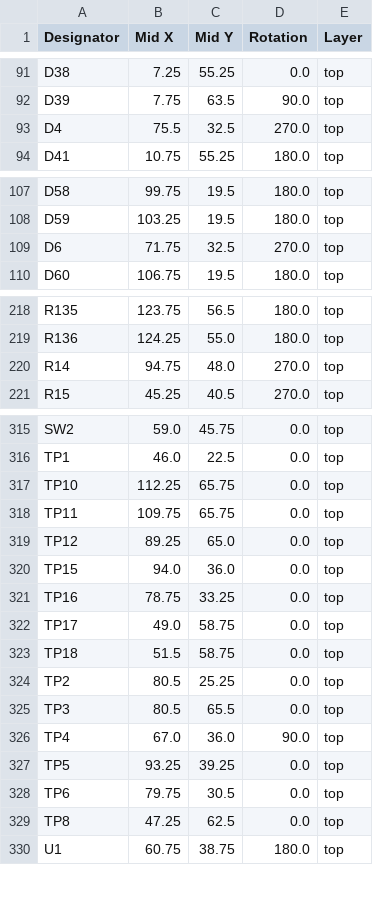
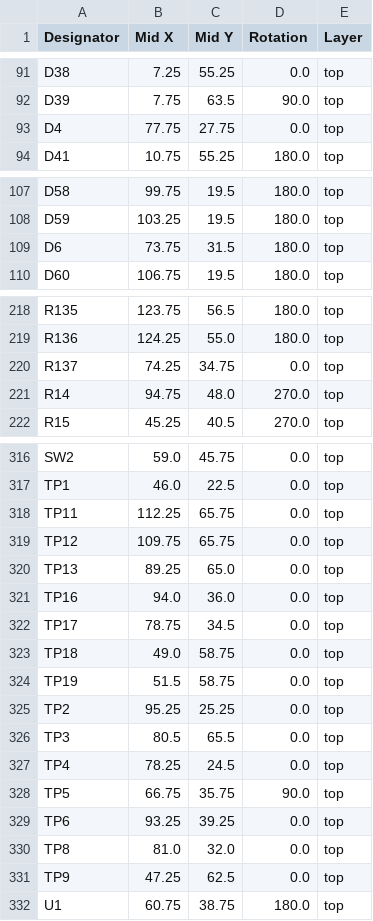
Before and after one commit to thermseekr/eumesmo-io-24v16ch, a CSV file: V6/production/positions.csv, drawn as a sheet; only a part is shown, gaps mark what is left out; the diff covers the shown part only.

```diff
--- a/V6/production/positions.csv
+++ b/V6/production/positions.csv
@@ -92,3 +92,3 @@ D38,7.25,55.25,0.0,top
 D39,7.75,63.5,90.0,top
-D4,75.5,32.5,270.0,top
+D4,77.75,27.75,0.0,top
 D41,10.75,55.25,180.0,top
@@ -108,3 +108,3 @@ D58,99.75,19.5,180.0,top
 D59,103.25,19.5,180.0,top
-D6,71.75,32.5,270.0,top
+D6,73.75,31.5,180.0,top
 D60,106.75,19.5,180.0,top
@@ -219,2 +219,3 @@ R135,123.75,56.5,180.0,top
 R136,124.25,55.0,180.0,top
+R137,74.25,34.75,0.0,top
 R14,94.75,48.0,270.0,top
@@ -316,15 +317,16 @@ SW2,59.0,45.75,0.0,top
 TP1,46.0,22.5,0.0,top
-TP10,112.25,65.75,0.0,top
-TP11,109.75,65.75,0.0,top
-TP12,89.25,65.0,0.0,top
-TP15,94.0,36.0,0.0,top
-TP16,78.75,33.25,0.0,top
-TP17,49.0,58.75,0.0,top
-TP18,51.5,58.75,0.0,top
-TP2,80.5,25.25,0.0,top
+TP11,112.25,65.75,0.0,top
+TP12,109.75,65.75,0.0,top
+TP13,89.25,65.0,0.0,top
+TP16,94.0,36.0,0.0,top
+TP17,78.75,34.5,0.0,top
+TP18,49.0,58.75,0.0,top
+TP19,51.5,58.75,0.0,top
+TP2,95.25,25.25,0.0,top
 TP3,80.5,65.5,0.0,top
-TP4,67.0,36.0,90.0,top
-TP5,93.25,39.25,0.0,top
-TP6,79.75,30.5,0.0,top
-TP8,47.25,62.5,0.0,top
+TP4,78.25,24.5,0.0,top
+TP5,66.75,35.75,90.0,top
+TP6,93.25,39.25,0.0,top
+TP8,81.0,32.0,0.0,top
+TP9,47.25,62.5,0.0,top
 U1,60.75,38.75,180.0,top
```
Also changed, not shown: 3 edited cells elsewhere in this file, V6/production/bom.csv, V6/production/designators.csv, 9 other files.
